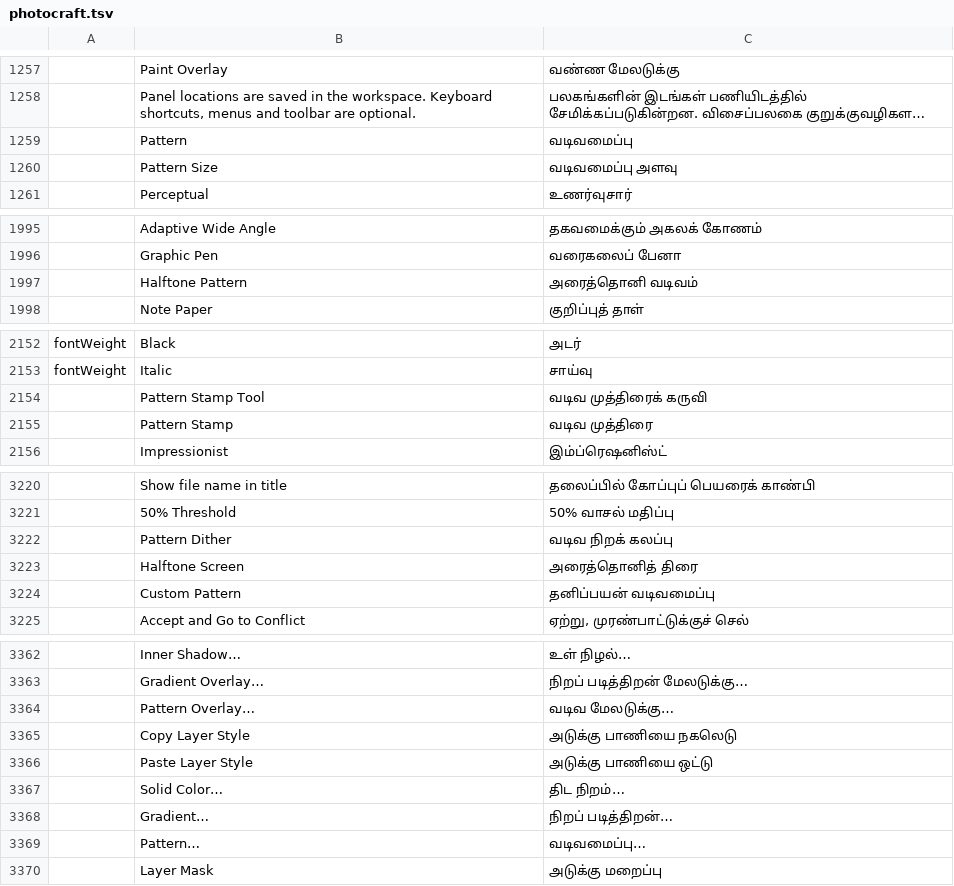
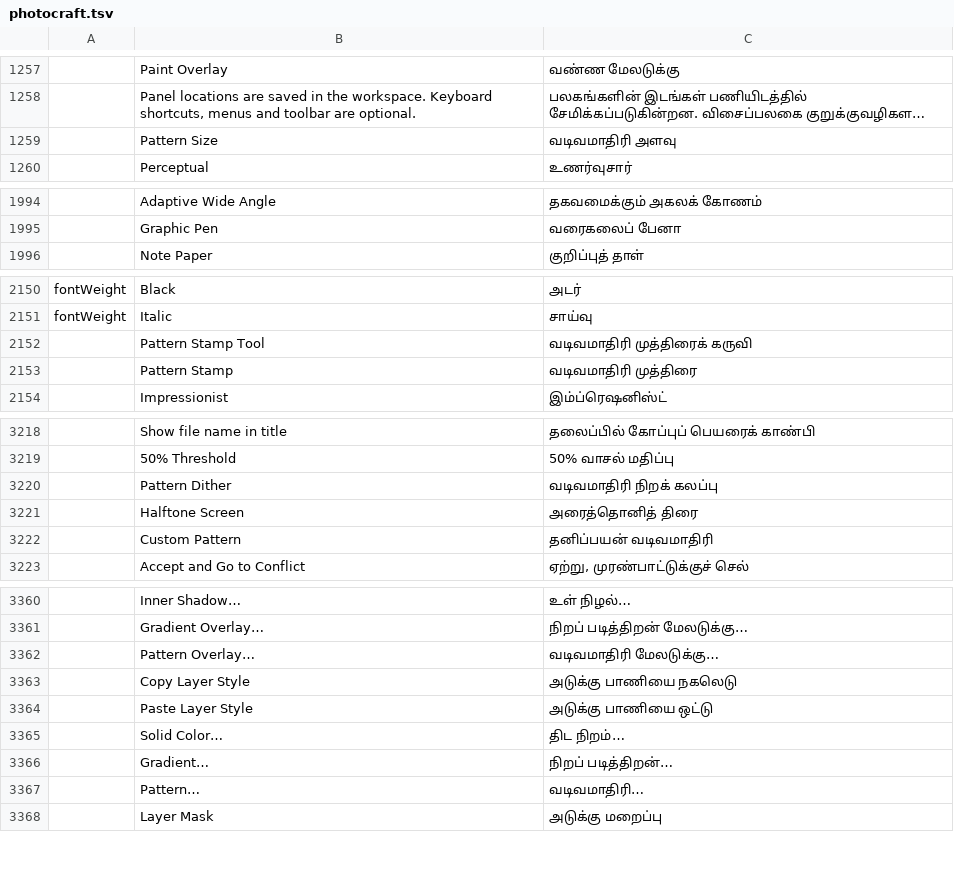
Before and after one commit to newsbaba24x7/craft-i18n, a TSV file: locales/ta/photocraft.tsv, drawn as a sheet; only a part is shown, gaps mark what is left out; long unchanged cells end in …; removed rows and columns are numbered as before the commit, all else as after; the diff covers the shown part only; the diff names each change by its address in the sheet, - before the commit and + after, or states it on an @@ line.

```diff
--- a/locales/ta/photocraft.tsv
+++ b/locales/ta/photocraft.tsv
-row 1259:  | Pattern | வடிவமைப்பு
-C1259: வடிவமைப்பு அளவு
+C1259: வடிவமாதிரி அளவு
-row 1997:  | Halftone Pattern | அரைத்தொனி வடிவம்
-C2152: வடிவ முத்திரைக் கருவி
+C2152: வடிவமாதிரி முத்திரைக் கருவி
-C2153: வடிவ முத்திரை
+C2153: வடிவமாதிரி முத்திரை
-C3220: வடிவ நிறக் கலப்பு
+C3220: வடிவமாதிரி நிறக் கலப்பு
-C3222: தனிப்பயன் வடிவமைப்பு
+C3222: தனிப்பயன் வடிவமாதிரி
-C3362: வடிவ மேலடுக்கு…
+C3362: வடிவமாதிரி மேலடுக்கு…
-C3367: வடிவமைப்பு…
+C3367: வடிவமாதிரி…
```
Also changed, not shown: 12 edited cells elsewhere in this file, locales/ta/cadcraft.tsv, locales/ta/common.tsv, 3 other files.
